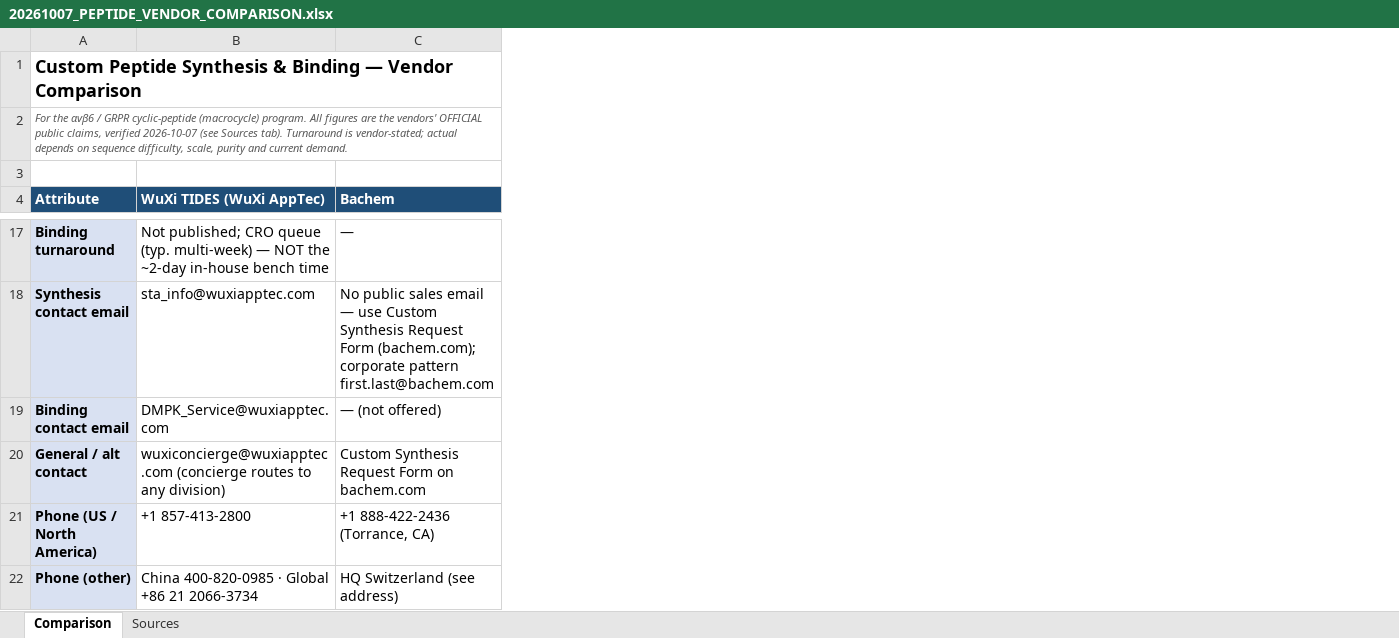
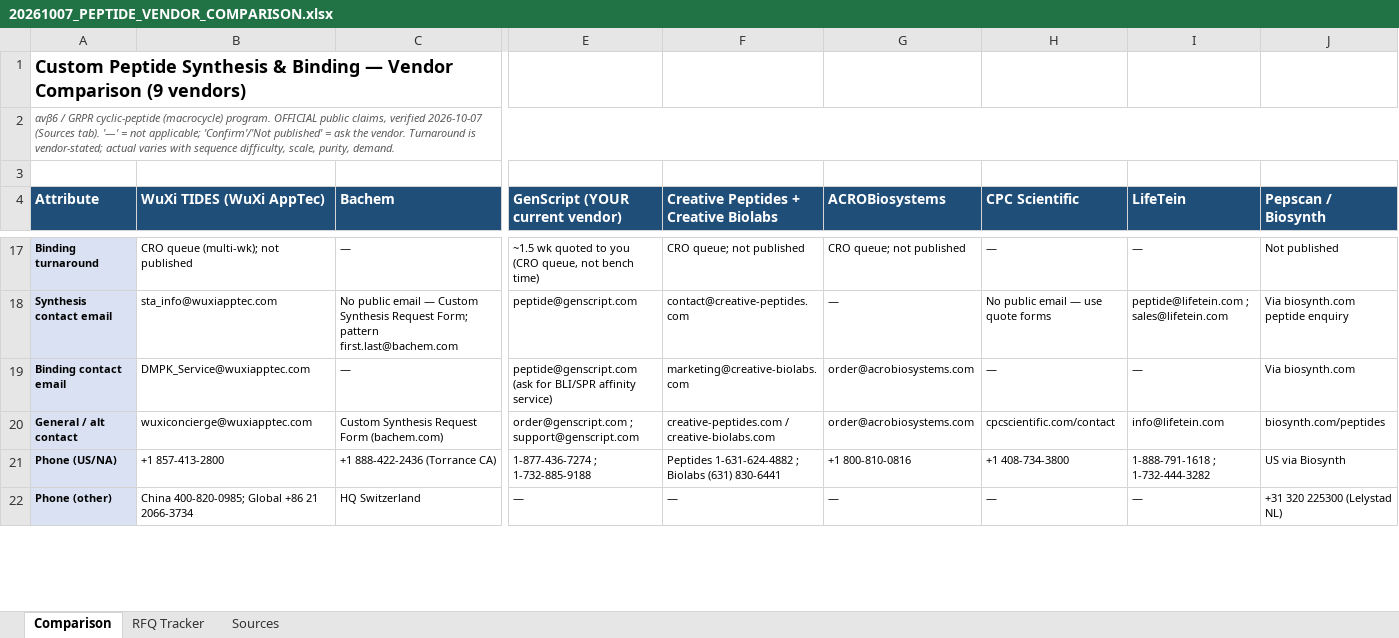
Before and after one commit to bioMate-AI/biomate-bioconductor-kb, an Excel workbook: docs/20261007_PEPTIDE_VENDOR_COMPARISON.xlsx, sheet Comparison, drawn as a sheet; only a part is shown, gaps mark what is left out; values as stored, in another font and other column widths than the file's, no borders; the diff covers the shown part only; the diff names each change by its address in the sheet, - before the commit and + after, or states it on an @@ line.

```diff
--- a/docs/20261007_PEPTIDE_VENDOR_COMPARISON.xlsx (sheet Comparison)
+++ b/docs/20261007_PEPTIDE_VENDOR_COMPARISON.xlsx (sheet Comparison)
+sheet tab: RFQ Tracker
+column E (GenScript (YOUR current vendor)), rows 17-22: ~1.5 wk quoted to you (CRO queue, not bench time) | peptide@genscript.com | peptide@genscript.com (ask for BLI/SPR affinity service) | order@genscript.com ; support@genscript.com | 1-877-436-7274 ; 1-732-885-9188 | —
+column F, row 4: Creative Peptides + Creative Biolabs; rows 17-22: CRO queue; not published | contact@creative-peptides.com | marketing@creative-biolabs.com | creative-peptides.com / creative-biolabs.com | Peptides 1-631-624-4882 ; Biolabs (631) 830-6441 | —
+column G (ACROBiosystems), rows 17-22: CRO queue; not published | — | order@acrobiosystems.com | order@acrobiosystems.com | +1 800-810-0816 | —
+column H (CPC Scientific), rows 17-22: — | No public email — use quote forms | — | cpcscientific.com/contact | +1 408-734-3800 | —
+column I (LifeTein), rows 17-22: — | peptide@lifetein.com ; sales@lifetein.com | — | info@lifetein.com | 1-888-791-1618 ; 1-732-444-3282 | —
+column J (Pepscan / Biosynth), rows 17-22: Not published | Via biosynth.com peptide enquiry | Via biosynth.com | biosynth.com/peptides | US via Biosynth | +31 320 225300 (Lelystad NL)
-A1 (Attribute): …Vendor Comparison
+A1 (Attribute): …Vendor Comparison (9 vendors)
-A2 (Attribute): For the αvβ6 / GRPR cyclic-peptide (macrocycle) program. All figures are the vendors' OFFICIAL public claims, verified 2026-10-07 (see Sources tab). Turnaround is vendor-stated; actual depends on sequence difficulty, scale, purity and current demand.
+A2 (Attribute): αvβ6 / GRPR cyclic-peptide (macrocycle) program. OFFICIAL public claims, verified 2026-10-07 (Sources tab). '—' = not applicable; 'Confirm'/'Not published' = ask the vendor. Turnaround is vendor-stated; actual varies with sequence difficulty, scale, purity, demand.
@@ A17:C22 text size: smaller @@
-B17 (WuXi TIDES (WuXi AppTec)): Not published; CRO queue (typ. multi-week) — NOT the ~2-day in-house bench time
+B17 (WuXi TIDES (WuXi AppTec)): CRO queue (multi-wk); not published
-C18 (Bachem): No public sales email — use Custom Synthesis Request Form (bachem.com); corporate pattern first.last@bachem.com
+C18 (Bachem): No public email — Custom Synthesis Request Form; pattern first.last@bachem.com
-C19 (Bachem): — (not offered)
+C19 (Bachem): —
-B20 (WuXi TIDES (WuXi AppTec)): wuxiconcierge@wuxiapptec.com (concierge routes to any division)
+B20 (WuXi TIDES (WuXi AppTec)): wuxiconcierge@wuxiapptec.com
-C20 (Bachem): Custom Synthesis Request Form on bachem.com
+C20 (Bachem): Custom Synthesis Request Form (bachem.com)
-A21 (Attribute): Phone (US / North America)
+A21 (Attribute): Phone (US/NA)
-C21 (Bachem): +1 888-422-2436 (Torrance, CA)
+C21 (Bachem): +1 888-422-2436 (Torrance CA)
-B22 (WuXi TIDES (WuXi AppTec)): China 400-820-0985 · Global +86 21 2066-3734
+B22 (WuXi TIDES (WuXi AppTec)): China 400-820-0985; Global +86 21 2066-3734
-C22 (Bachem): HQ Switzerland (see address)
+C22 (Bachem): HQ Switzerland
```
Also changed, not shown: 2 added rows, 2 removed rows, 33 edited cells and cell formats elsewhere in this sheet, sheet Sources.
